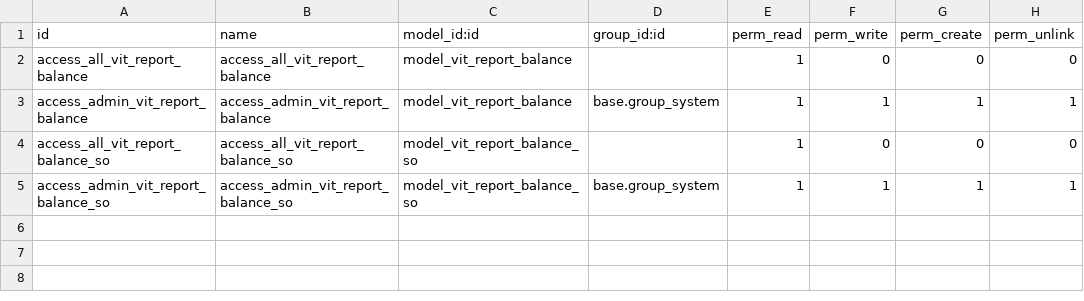
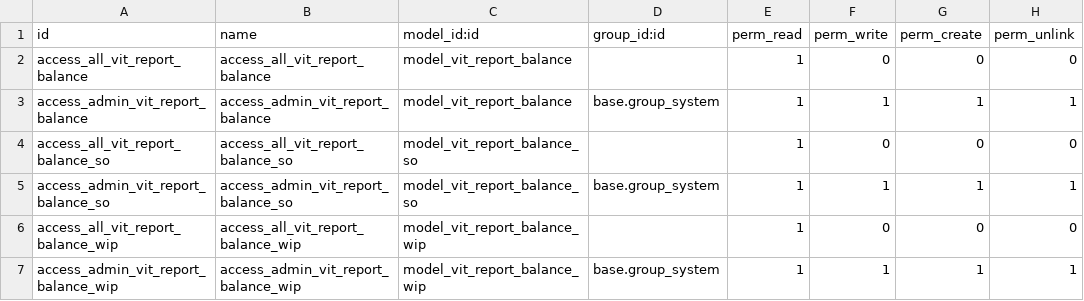
Before and after one commit to firmanrizaldi/vit_report_balance, a CSV file: security/ir.model.access.csv, drawn as a sheet; the diff names each change by its address in the sheet, - before the commit and + after, or states it on an @@ line.

```diff
--- a/security/ir.model.access.csv
+++ b/security/ir.model.access.csv
+row 6: access_all_vit_report_balance_wip | access_all_vit_report_balance_wip | model_vit_report_balance_wip |  | 1 | 0 | 0 | 0
+row 7: access_admin_vit_report_balance_wip | access_admin_vit_report_balance_wip | model_vit_report_balance_wip | base.group_system | 1 | 1 | 1 | 1
```
Also changed, not shown: 7 other files.
